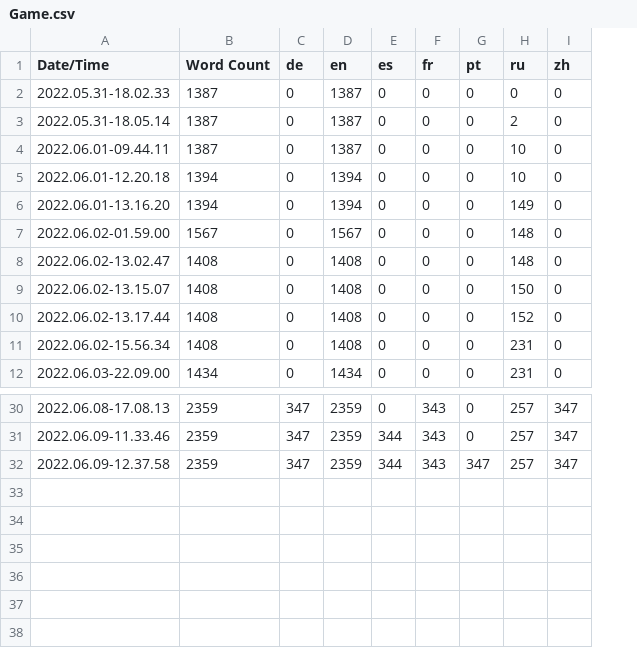
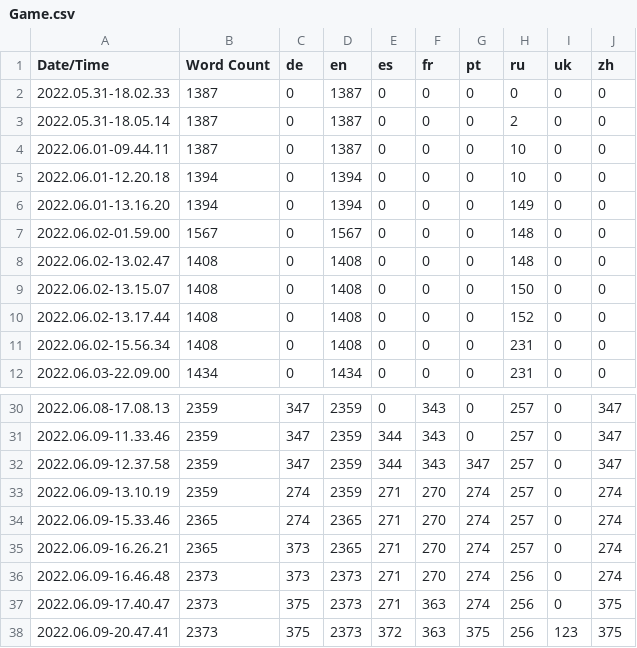
Before and after one commit to Stratosferaa/WhatsWrongWithMe, a CSV file: Content/Localization/Game/Game.csv, drawn as a sheet; only a part is shown, gaps mark what is left out; the diff names each change by its address in the sheet, - before the commit and + after, or states it on an @@ line.

```diff
--- a/Content/Localization/Game/Game.csv
+++ b/Content/Localization/Game/Game.csv
+column I (uk), rows 2-12: all 0; rows 30-32: all 0
+row 33: 2022.06.09-13.10.19 | 2359 | 274 | 2359 | 271 | 270 | 274 | 257 | 0 | 274
+row 34: 2022.06.09-15.33.46 | 2365 | 274 | 2365 | 271 | 270 | 274 | 257 | 0 | 274
+row 35: 2022.06.09-16.26.21 | 2365 | 373 | 2365 | 271 | 270 | 274 | 257 | 0 | 274
+row 36: 2022.06.09-16.46.48 | 2373 | 373 | 2373 | 271 | 270 | 274 | 256 | 0 | 274
+row 37: 2022.06.09-17.40.47 | 2373 | 375 | 2373 | 271 | 363 | 274 | 256 | 0 | 375
+row 38: 2022.06.09-20.47.41 | 2373 | 375 | 2373 | 372 | 363 | 375 | 256 | 123 | 375
```
Also changed, not shown: 18 other files.
